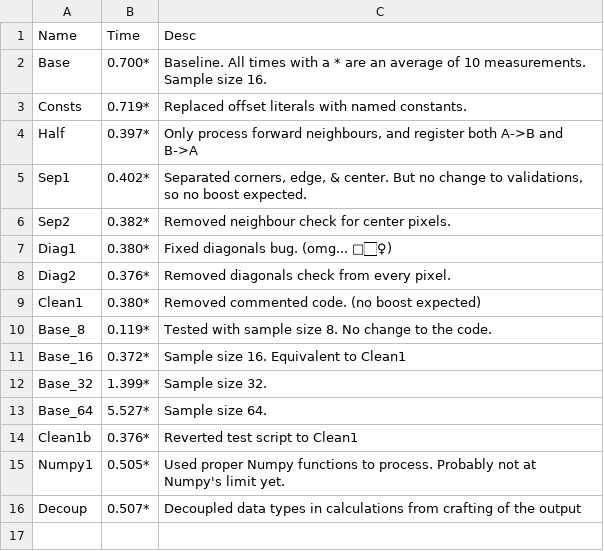
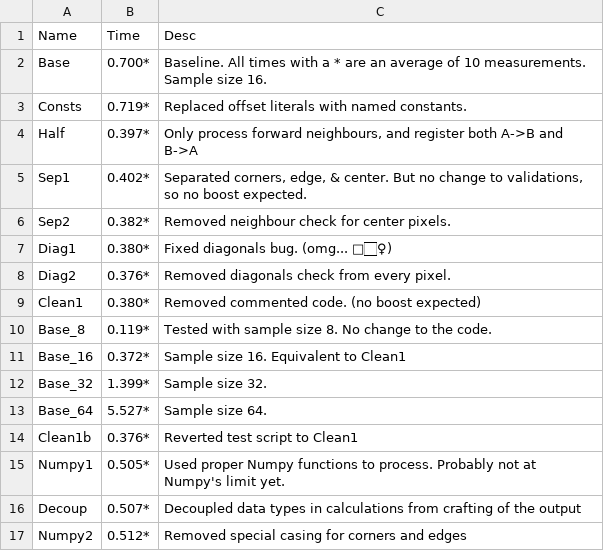
Before and after one commit to AmeliaSZK/CoulAdj-Py, a TSV file: durations.tsv, drawn as a sheet; the diff names each change by its address in the sheet, - before the commit and + after, or states it on an @@ line.

Commit message:
Numpy2: 0.512* No special corners & edges

```diff
--- a/durations.tsv
+++ b/durations.tsv
+row 17: Numpy2 | 0.512* | Removed special casing for corners and edges
```
